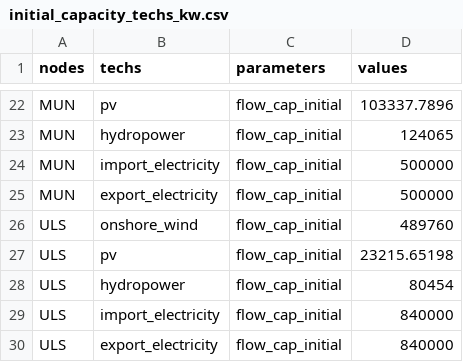
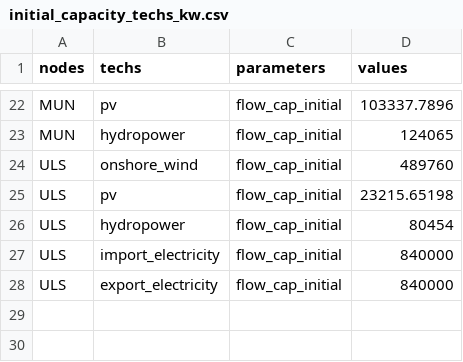
Before and after one commit to jonathangregg/calliope-pathways, a CSV file: src/calliope_pathways/model_configs/roi_wind_focus/data_sources/capacity_series/initial_capacity_techs_kw.csv, drawn as a sheet; only a part is shown, gaps mark what is left out.

```diff
--- a/src/calliope_pathways/model_configs/roi_wind_focus/data_sources/capacity_series/initial_capacity_techs_kw.csv
+++ b/src/calliope_pathways/model_configs/roi_wind_focus/data_sources/capacity_series/initial_capacity_techs_kw.csv
@@ -23,4 +23,2 @@ MUN,pv,flow_cap_initial,103337.7896
 MUN,hydropower,flow_cap_initial,124065
-MUN,import_electricity,flow_cap_initial,500000
-MUN,export_electricity,flow_cap_initial,500000
 ULS,onshore_wind,flow_cap_initial,489760
```
Also changed, not shown: src/calliope_pathways/model_configs/roi_wind_focus/data_sources/investstep_series/available_initial_cap_techs.csv, 10 other files.
